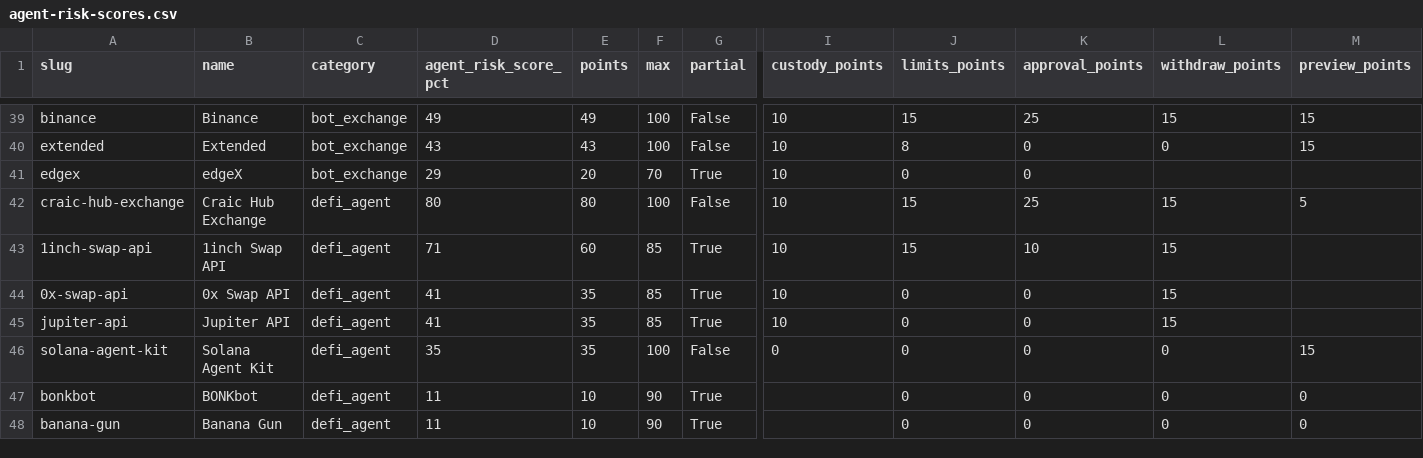
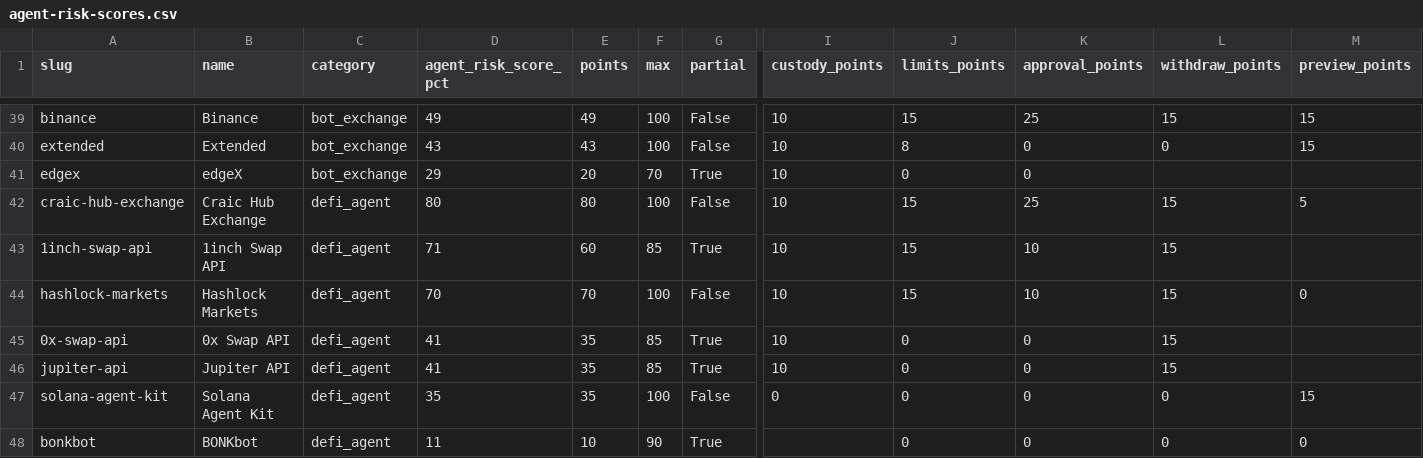
Before and after one commit to intoApex/tas-ratings, a CSV file: data/agent-risk-scores.csv, drawn as a sheet; only a part is shown, gaps mark what is left out; the shorter side is filled out with more unchanged rows; rows hold the shown columns only; the diff names each change by its address in the sheet, - before the commit and + after, or states it on an @@ line.

```diff
--- a/data/agent-risk-scores.csv
+++ b/data/agent-risk-scores.csv
+row 44: hashlock-markets | Hashlock Markets | defi_agent | 70 | 70 | 100 | False | 10 | 15 | 10 | 15 | 0
```
Also changed, not shown: data/safety-scores.csv, data/tools.csv, 4 other files.
